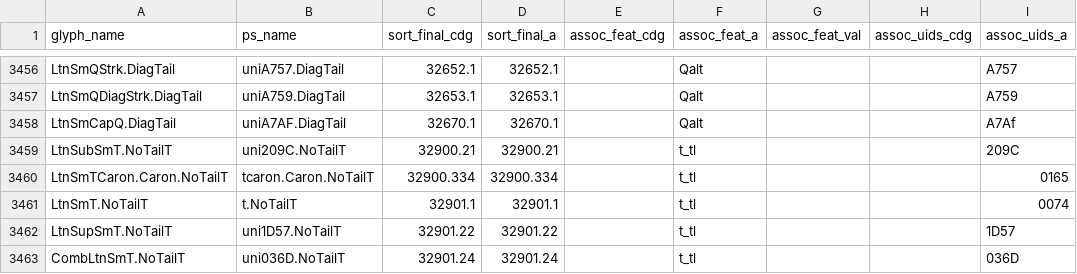
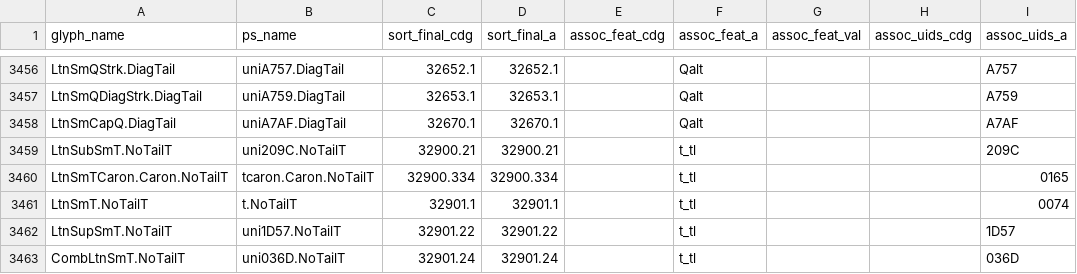
Before and after one commit to silnrsi/font-doulos, a CSV file: source/glyph_data.csv, drawn as a sheet; only a part is shown, gaps mark what is left out.

Commit message:
Tiny fix

```diff
--- a/source/glyph_data.csv
+++ b/source/glyph_data.csv
@@ -3457,3 +3457,3 @@ LtnSmQStrk.DiagTail,uniA757.DiagTail,32652.1,32652.1,,Qalt,,,A757
 LtnSmQDiagStrk.DiagTail,uniA759.DiagTail,32653.1,32653.1,,Qalt,,,A759
-LtnSmCapQ.DiagTail,uniA7AF.DiagTail,32670.1,32670.1,,Qalt,,,A7Af
+LtnSmCapQ.DiagTail,uniA7AF.DiagTail,32670.1,32670.1,,Qalt,,,A7AF
 LtnSubSmT.NoTailT,uni209C.NoTailT,32900.21,32900.21,,t_tl,,,209C
```
